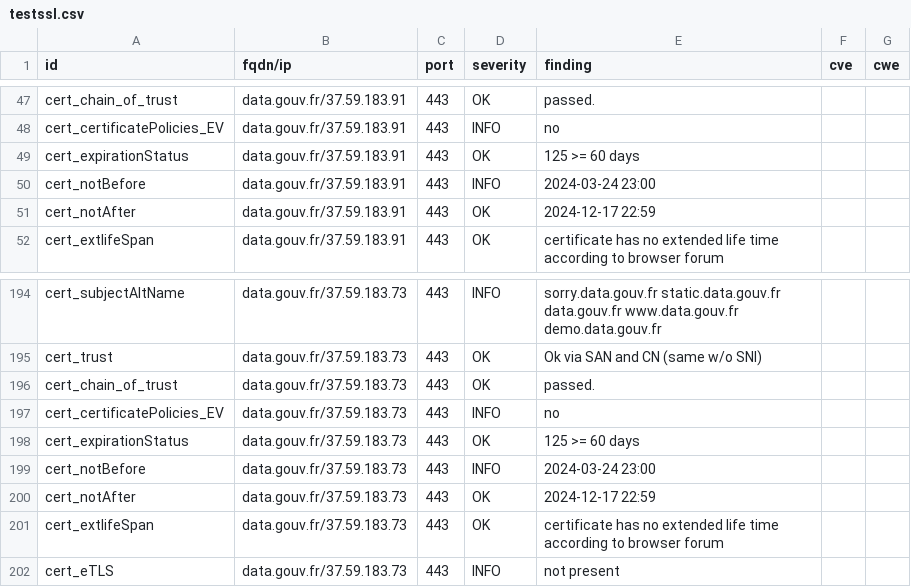
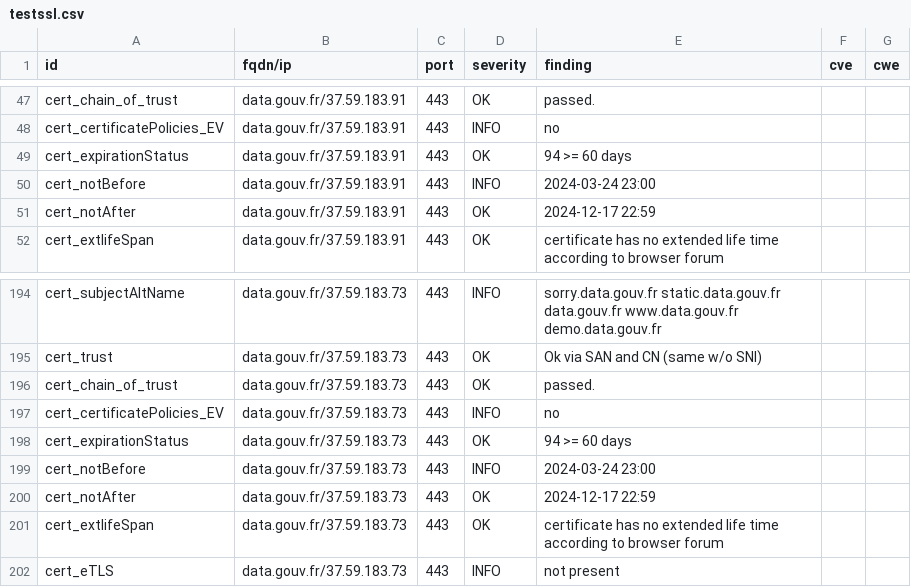
Before and after one commit to GKO-org/dashlordPrd3, a CSV file: results/aHR0cHM6Ly9kYXRhLmdvdXYuZnI=/testssl.csv, drawn as a sheet; only a part is shown, gaps mark what is left out.

Commit message:
update: https://data.gouv.fr

```diff
--- a/results/aHR0cHM6Ly9kYXRhLmdvdXYuZnI=/testssl.csv
+++ b/results/aHR0cHM6Ly9kYXRhLmdvdXYuZnI=/testssl.csv
@@ -48,3 +48,3 @@
 "cert_certificatePolicies_EV","data.gouv.fr/37.59.183.91","443","INFO","no","",""
-"cert_expirationStatus","data.gouv.fr/37.59.183.91","443","OK","125 >= 60 days","",""
+"cert_expirationStatus","data.gouv.fr/37.59.183.91","443","OK","94 >= 60 days","",""
 "cert_notBefore","data.gouv.fr/37.59.183.91","443","INFO","2024-03-24 23:00","",""
@@ -197,3 +197,3 @@
 "cert_certificatePolicies_EV","data.gouv.fr/37.59.183.73","443","INFO","no","",""
-"cert_expirationStatus","data.gouv.fr/37.59.183.73","443","OK","125 >= 60 days","",""
+"cert_expirationStatus","data.gouv.fr/37.59.183.73","443","OK","94 >= 60 days","",""
 "cert_notBefore","data.gouv.fr/37.59.183.73","443","INFO","2024-03-24 23:00","",""
```
Also changed, not shown: 10 other files.
